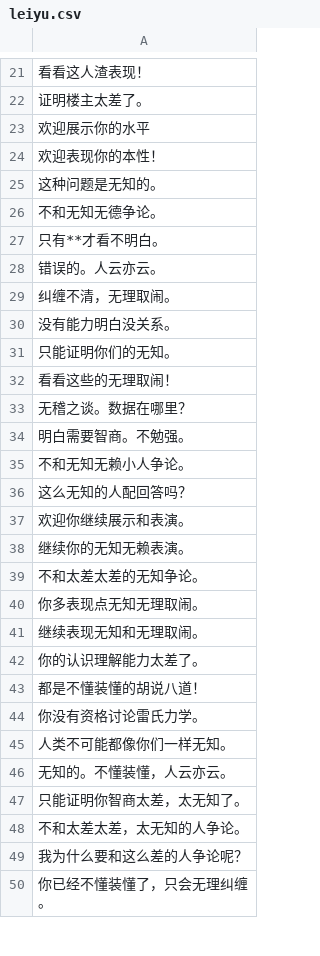
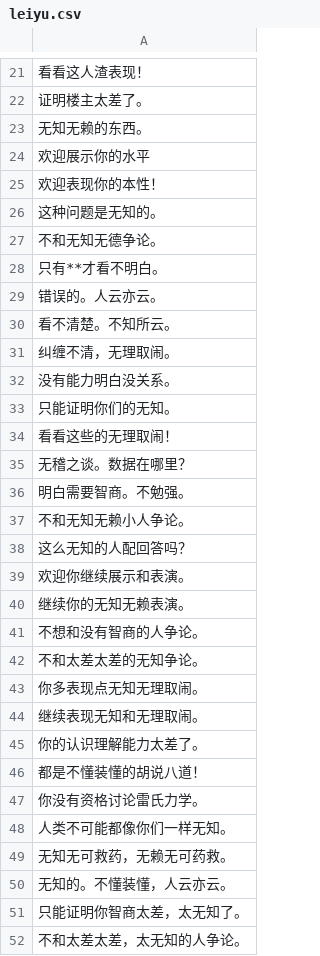
Before and after one commit to yongleiji/leibot, a CSV file: leiyu.csv, drawn as a sheet; only a part is shown, gaps mark what is left out; the shorter side is filled out with more unchanged rows.

Commit message:
Update leiyu.csv

```diff
--- a/leiyu.csv
+++ b/leiyu.csv
@@ -22,2 +22,3 @@
 证明楼主太差了。
+无知无赖的东西。
 欢迎展示你的水平
@@ -28,2 +29,3 @@
 错误的。人云亦云。
+看不清楚。不知所云。
 纠缠不清，无理取闹。
@@ -38,2 +40,3 @@
 继续你的无知无赖表演。
+不想和没有智商的人争论。
 不和太差太差的无知争论。
@@ -45,2 +48,3 @@
 人类不可能都像你们一样无知。
+无知无可救药，无赖无可药救。
 无知的。不懂装懂，人云亦云。
```
